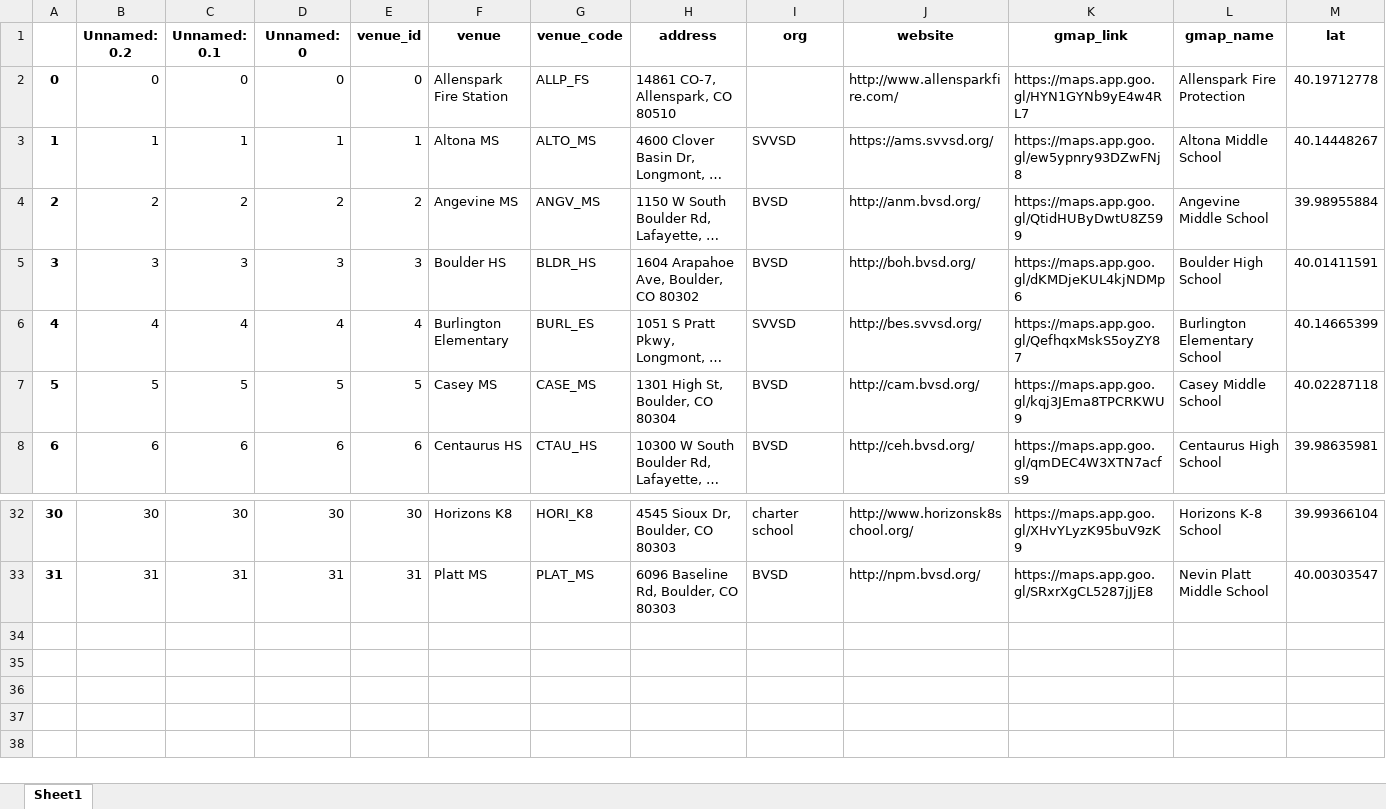
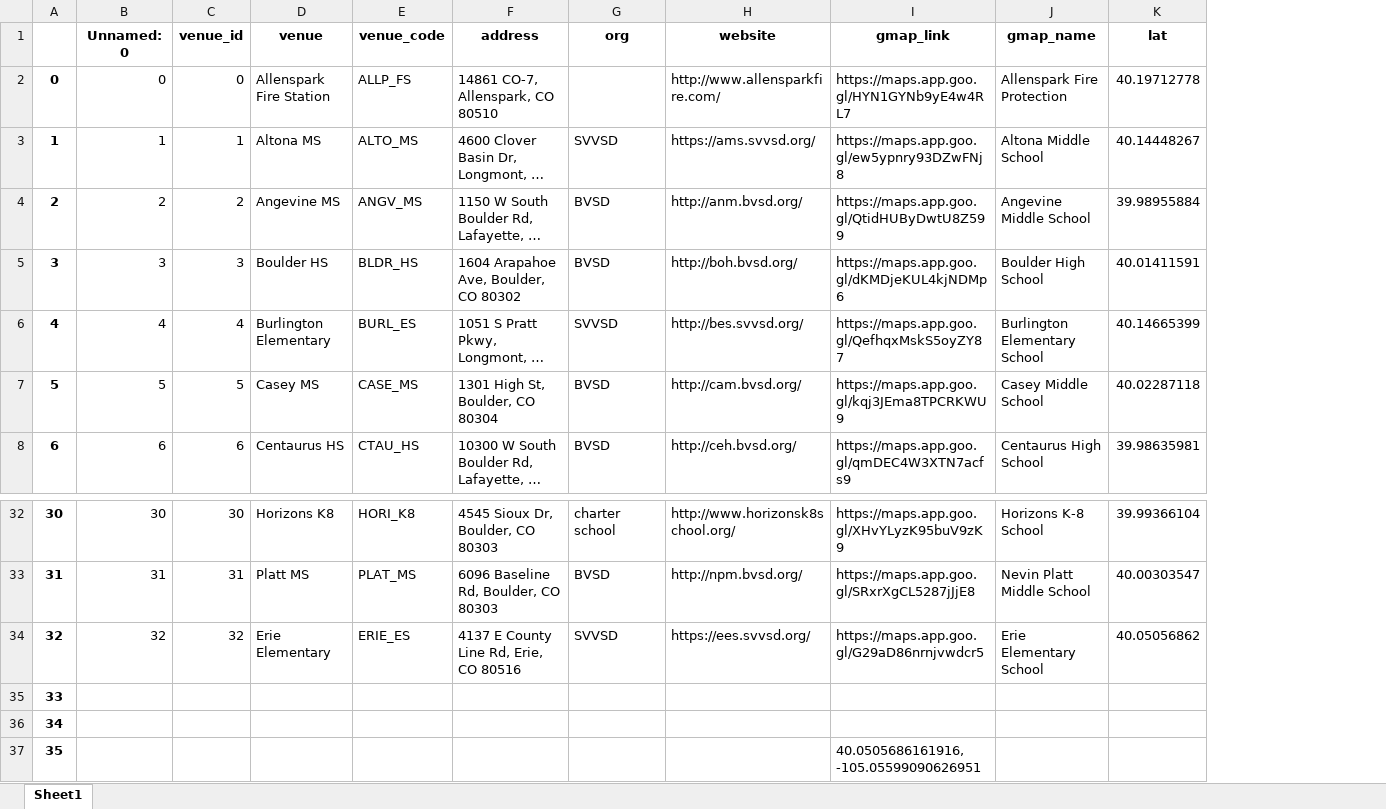
Before and after one commit to bnorikane/supersiteDB, an Excel workbook: data/venues_all_years_fixed.xlsx, sheet Sheet1, drawn as a sheet; only a part is shown, gaps mark what is left out; long unchanged cells end in …; values as stored, in another font and other column widths than the file's, no borders; removed rows and columns are numbered as before the commit, all else as after; rows hold the shown columns only; the diff names each change by its address in the sheet, - before the commit and + after, or states it on an @@ line.

```diff
--- a/data/venues_all_years_fixed.xlsx (sheet Sheet1)
+++ b/data/venues_all_years_fixed.xlsx (sheet Sheet1)
-column B (Unnamed: 0.2), rows 2-8: 0 | 1 | 2 | 3 | 4 | 5 | 6; rows 32-33: 30 | 31
-column C (Unnamed: 0.1), rows 2-8: 0 | 1 | 2 | 3 | 4 | 5 | 6; rows 32-33: 30 | 31
+row 34: 32 | 32 | 32 | Erie Elementary | ERIE_ES | 4137 E County Line Rd, Erie, CO 80516 | SVVSD | https://ees.svvsd.org/ | https://maps.app.goo.gl/G29aD86nrnjvwdcr5 | Erie Elementary School | 40.05056862
+row 35: 33
+row 36: 34
+row 37: 35 |  |  |  |  |  |  |  | 40.0505686161916, -105.05599090626951
```
Also changed, not shown: data/pct_supersite.xlsx, data/supersite_area_HD_SD_DRAFT_2024_02_06.xlsx, 10 other files.
